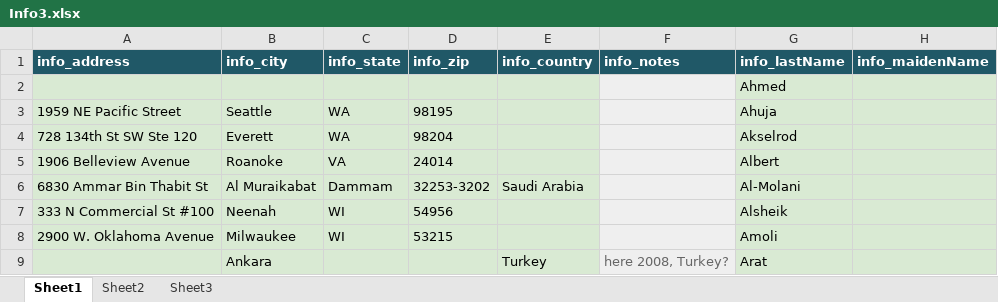
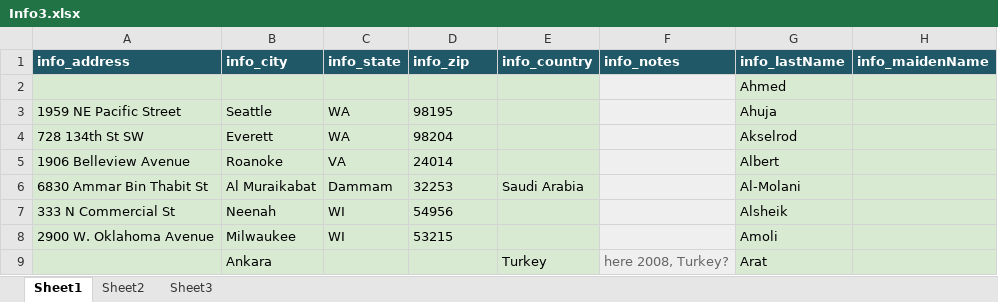
Before and after one commit to shmoss/Residents_Website, an Excel workbook: data/Info3.xlsx, sheet Sheet1, drawn as a sheet; only a part is shown; values as stored, in another font and other column widths than the file's, no borders; the diff covers the shown part only; the diff names each change by its address in the sheet, - before the commit and + after, or states it on an @@ line.

```diff
--- a/data/Info3.xlsx (sheet Sheet1)
+++ b/data/Info3.xlsx (sheet Sheet1)
-A4 (info_address): 728 134th St SW Ste 120
+A4 (info_address): 728 134th St SW
-D6 (info_zip): 32253-3202
+D6 (info_zip): 32253
-A7 (info_address): 333 N Commercial St #100
+A7 (info_address): 333 N Commercial St
```
Also changed, not shown: 1 removed row and 18 edited cells elsewhere in this sheet, 9 other files.
